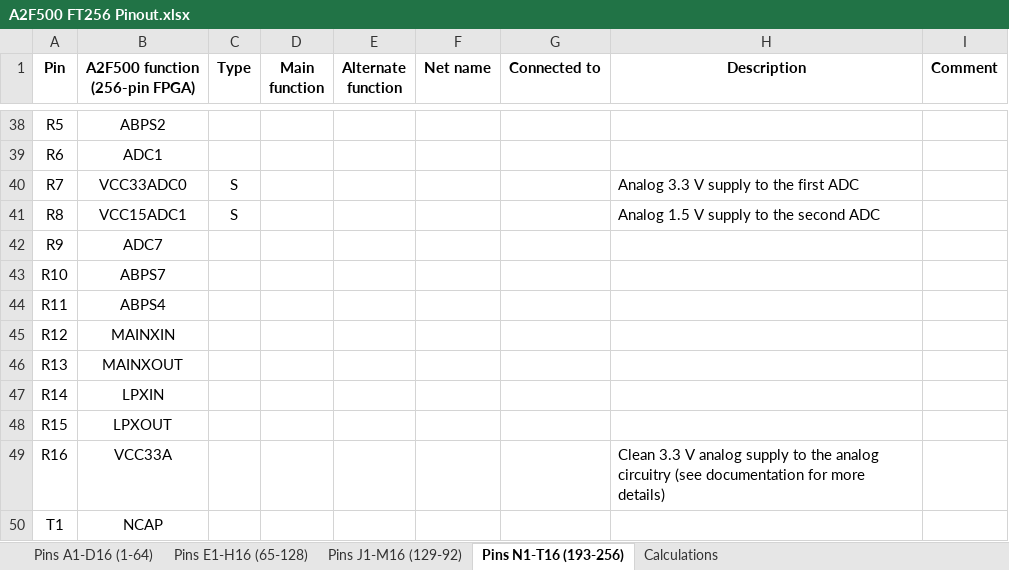
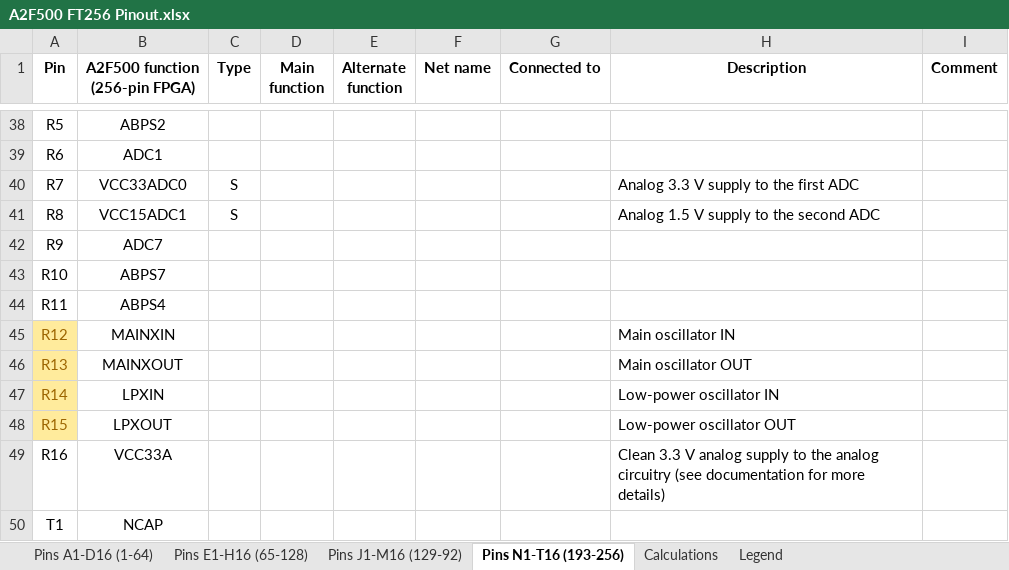
Before and after one commit to marmote/marmote, an Excel workbook: hardware/MainBoard/Document/A2F500 FT256 Pinout.xlsx, sheet Pins N1-T16 (193-256), drawn as a sheet; only a part is shown, gaps mark what is left out; values as stored, in another font and other column widths than the file's, no borders; the diff names each change by its address in the sheet, - before the commit and + after, or states it on an @@ line.

```diff
--- a/hardware/MainBoard/Document/A2F500 FT256 Pinout.xlsx (sheet Pins N1-T16 (193-256))
+++ b/hardware/MainBoard/Document/A2F500 FT256 Pinout.xlsx (sheet Pins N1-T16 (193-256))
+sheet tab: Legend
@@ A45:A48 fill: none → #FFEB9C, text colour: black → #9C6500 @@
-H45 (Description): (empty)
+H45 (Description): Main oscillator IN
-H46 (Description): (empty)
+H46 (Description): Main oscillator OUT
-H47 (Description): (empty)
+H47 (Description): Low-power oscillator IN
-H48 (Description): (empty)
+H48 (Description): Low-power oscillator OUT
```
Also changed, not shown: sheet Pins E1-H16 (65-128), sheet Pins J1-M16 (129-92), hardware/MainBoard/Document/Connector Bus Signals.xlsx, 4 other files.
